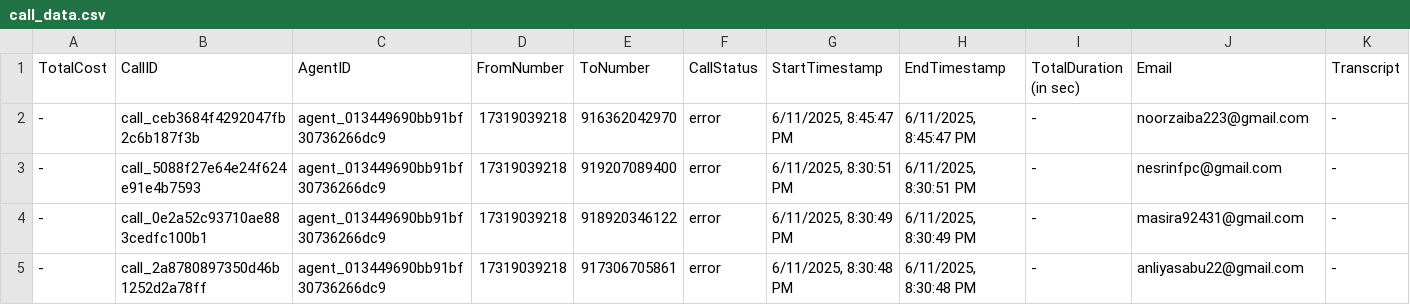
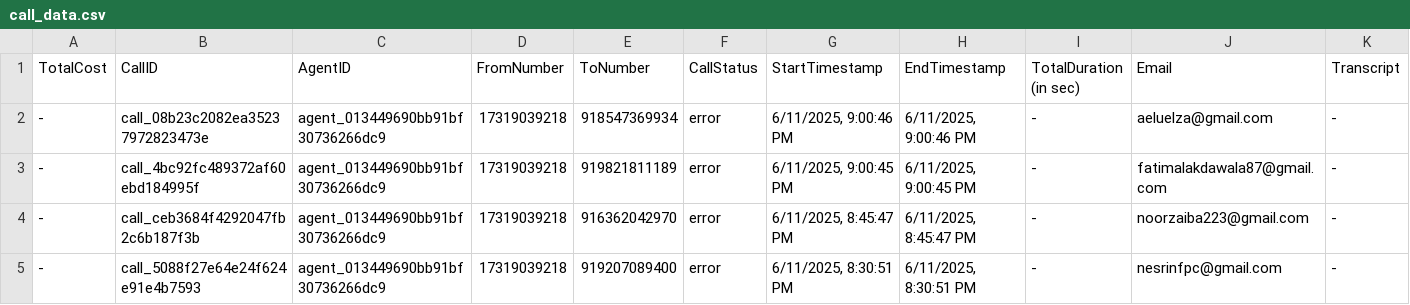
Before and after one commit to Urban-gabru-yog/Urban-Yog, a CSV file: data/call_data.csv, drawn as a sheet; only a part is shown; the shorter side is filled out with more unchanged rows; rows hold the shown columns only; the diff names each change by its address in the sheet, - before the commit and + after, or states it on an @@ line.

```diff
--- a/data/call_data.csv
+++ b/data/call_data.csv
+row 2: - | call_08b23c2082ea35237972823473e | agent_013449690bb91bf30736266dc9 | 17319039218 | 918547369934 | error | 6/11/2025, 9:00:46 PM | 6/11/2025, 9:00:46 PM | - | aeluelza@gmail.com | -
+row 3: - | call_4bc92fc489372af60ebd184995f | agent_013449690bb91bf30736266dc9 | 17319039218 | 919821811189 | error | 6/11/2025, 9:00:45 PM | 6/11/2025, 9:00:45 PM | - | fatimalakdawala87@gmail.com | -
```
Also changed, not shown: 2 other files.
